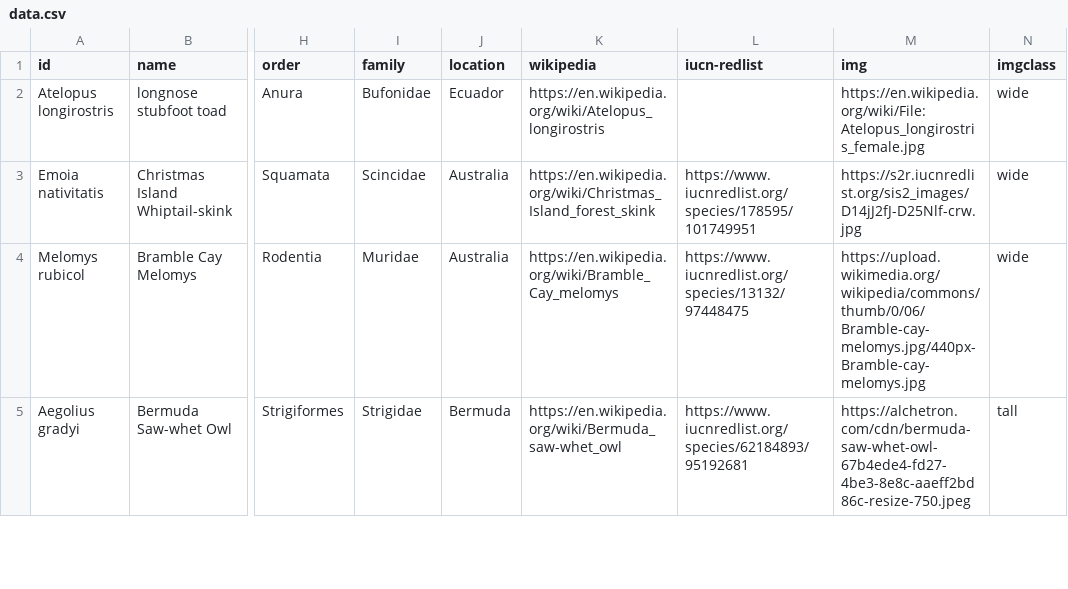
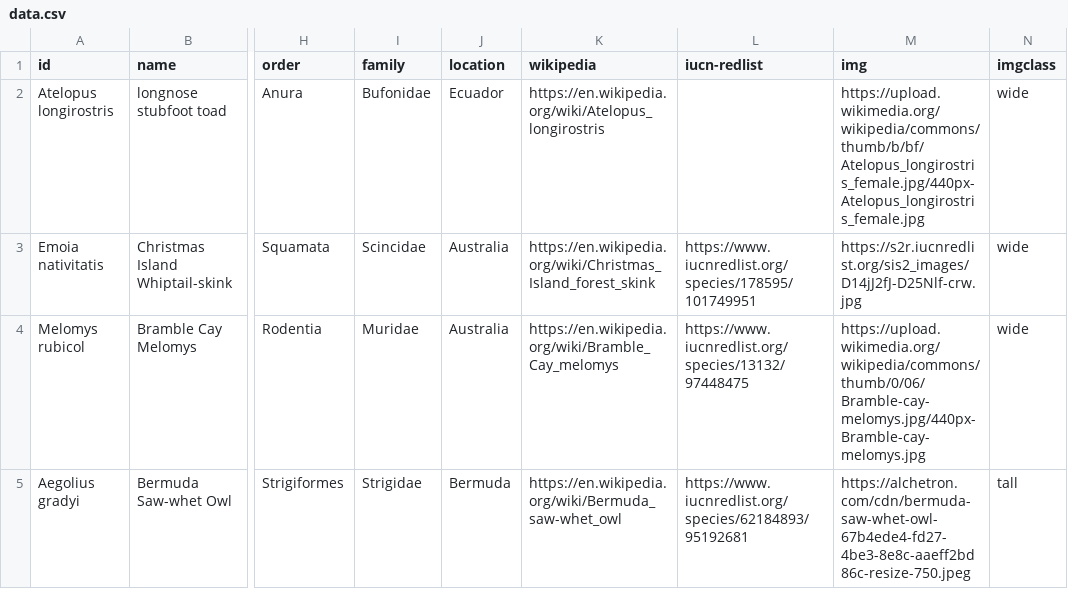
Before and after one commit to mickdee/extinction-timeline, a CSV file: data.csv, drawn as a sheet; only a part is shown, gaps mark what is left out; the diff names each change by its address in the sheet, - before the commit and + after, or states it on an @@ line.

```diff
--- a/data.csv
+++ b/data.csv
-M2 (img): https://en.wikipedia.org/wiki/File:Atelopus_longirostris_female.jpg
+M2 (img): https://upload.wikimedia.org/wikipedia/commons/thumb/b/bf/Atelopus_longirostris_female.jpg/440px-Atelopus_longirostris_female.jpg
```
Also changed, not shown: 2 other files.
